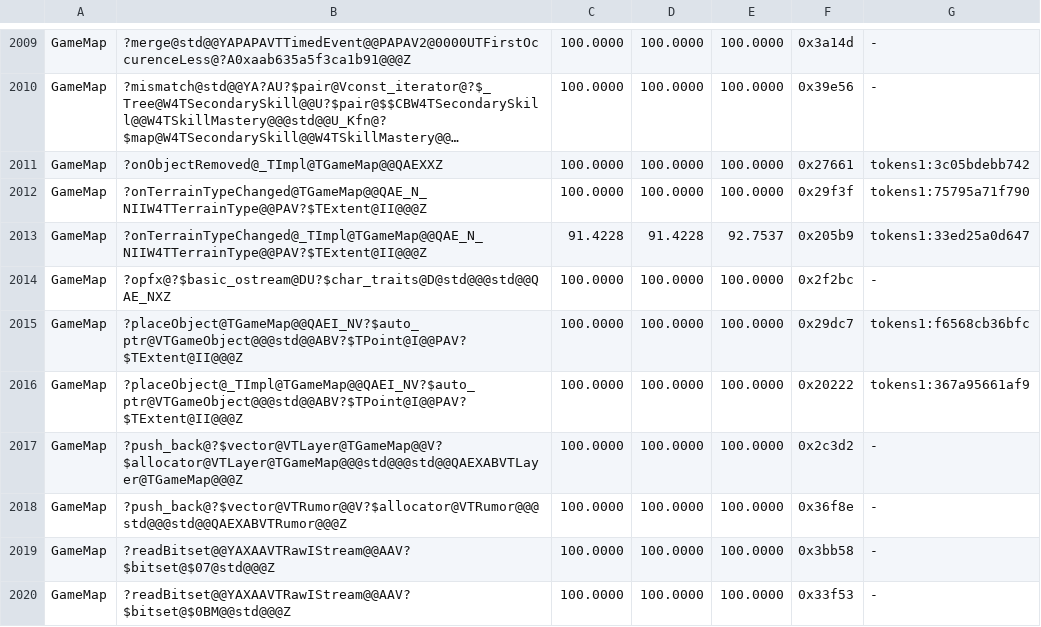
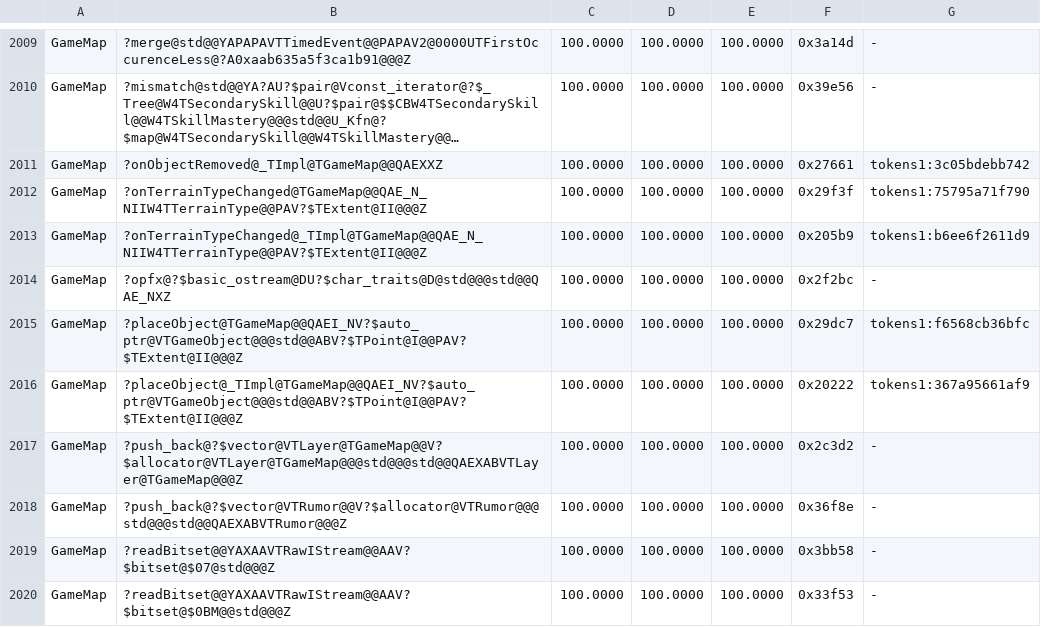
Before and after one commit to philipmendocino/homm3-decomp, a TSV file: config/match_baseline.h3maped.tsv, drawn as a sheet; only a part is shown, gaps mark what is left out; long unchanged cells end in ….

Commit message:
Match editor terrain-change handling through point helpers
Restore the TLayer point overloads for object counts and object IDs,
and use them for adjacent-cell queries as the completed Loki source does.
Both canonical calls recover Complete’s nested expansions and match all
846 bytes at 0x4205b9 (91.4228% to 100%). Keep vector<int> storage because
retail retains those native template bodies, unlike Loki’s unsigned IDs.

Four source candidates reproduce; all 45 map-editor and two campaign
header consumers pass targeted VC6 builds without MAX losses.

```diff
--- a/config/match_baseline.h3maped.tsv
+++ b/config/match_baseline.h3maped.tsv
@@ -2012,3 +2012,3 @@ GameMap	?onObjectRemoved@_TImpl@TGameMap@@QAEXXZ	100.0000	100.0000	100.0000	0x27
 GameMap	?onTerrainTypeChanged@TGameMap@@QAE_N_NIIW4TTerrainType@@PAV?$TExtent@II@@@Z	100.0000	100.0000	100.0000	0x29f3f	tokens1:75795a71f790
-GameMap	?onTerrainTypeChanged@_TImpl@TGameMap@@QAE_N_NIIW4TTerrainType@@PAV?$TExtent@II@@@Z	91.4228	91.4228	92.7537	0x205b9	tokens1:33ed25a0d647
+GameMap	?onTerrainTypeChanged@_TImpl@TGameMap@@QAE_N_NIIW4TTerrainType@@PAV?$TExtent@II@@@Z	100.0000	100.0000	100.0000	0x205b9	tokens1:b6ee6f2611d9
 GameMap	?opfx@?$basic_ostream@DU?$char_traits@D@std@@@std@@QAE_NXZ	100.0000	100.0000	100.0000	0x2f2bc	-
```
Also changed, not shown: 3 other files.
